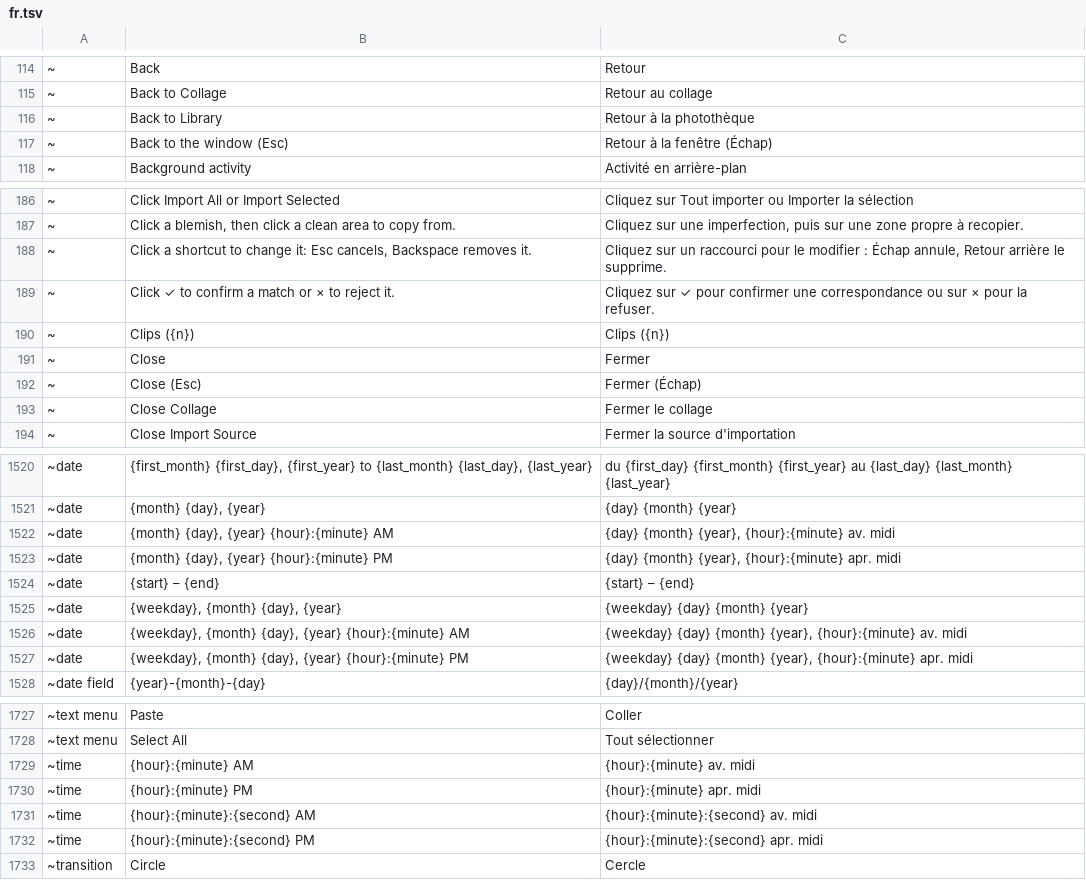
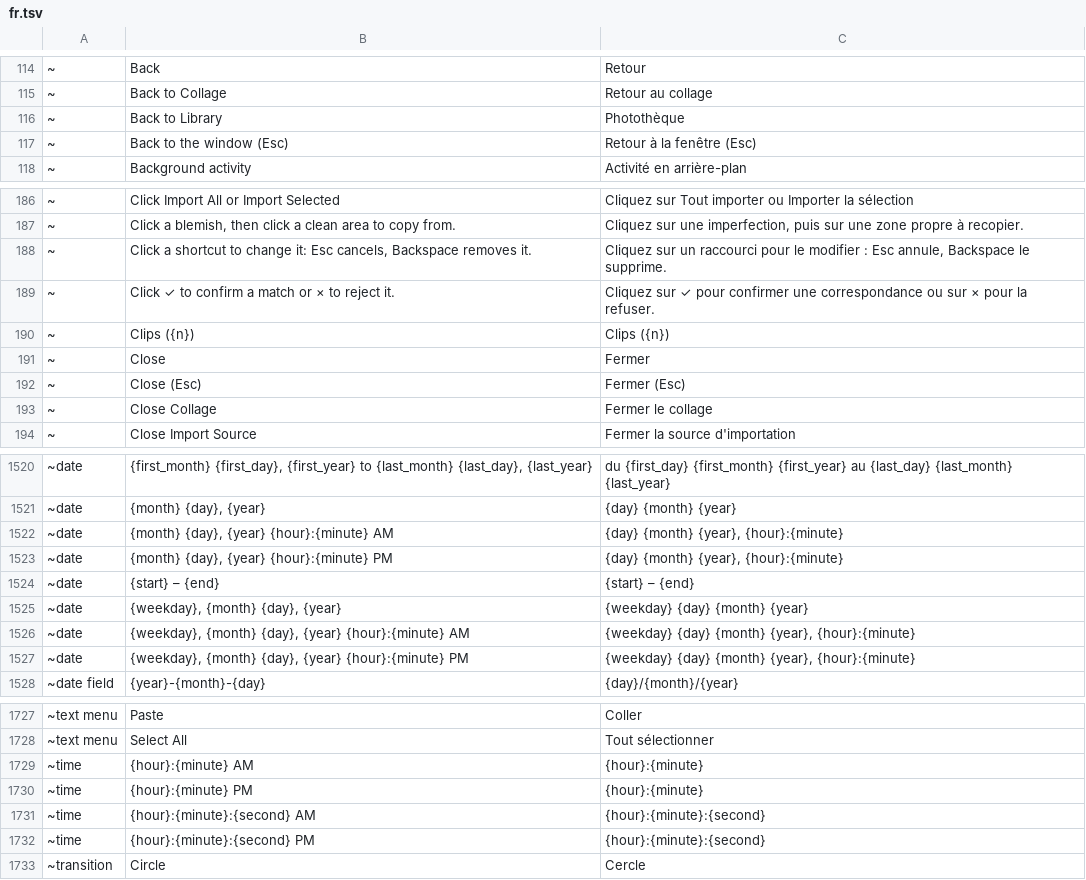
Before and after one commit to pkkid/dalica, a TSV file: crates/ui/src/i18n/fr.tsv, drawn as a sheet; only a part is shown, gaps mark what is left out; the diff covers the shown part only.

```diff
--- a/crates/ui/src/i18n/fr.tsv
+++ b/crates/ui/src/i18n/fr.tsv
@@ -115,4 +115,4 @@
 ~	Back to Collage	Retour au collage
-~	Back to Library	Retour à la photothèque
-~	Back to the window (Esc)	Retour à la fenêtre (Échap)
+~	Back to Library	Photothèque
+~	Back to the window (Esc)	Retour à la fenêtre (Esc)
 ~	Background activity	Activité en arrière-plan
@@ -187,3 +187,3 @@
 ~	Click a blemish, then click a clean area to copy from.	Cliquez sur une imperfection, puis sur une zone propre à recopier.
-~	Click a shortcut to change it: Esc cancels, Backspace removes it.	Cliquez sur un raccourci pour le modifier : Échap annule, Retour arrière le supprime.
+~	Click a shortcut to change it: Esc cancels, Backspace removes it.	Cliquez sur un raccourci pour le modifier : Esc annule, Backspace le supprime.
 ~	Click ✓ to confirm a match or × to reject it.	Cliquez sur ✓ pour confirmer une correspondance ou sur × pour la refuser.
@@ -191,3 +191,3 @@
 ~	Close	Fermer
-~	Close (Esc)	Fermer (Échap)
+~	Close (Esc)	Fermer (Esc)
 ~	Close Collage	Fermer le collage
@@ -1521,8 +1521,8 @@
 ~date	{month} {day}, {year}	{day} {month} {year}
-~date	{month} {day}, {year} {hour}:{minute} AM	{day} {month} {year}, {hour}:{minute} av. midi
-~date	{month} {day}, {year} {hour}:{minute} PM	{day} {month} {year}, {hour}:{minute} apr. midi
+~date	{month} {day}, {year} {hour}:{minute} AM	{day} {month} {year}, {hour}:{minute}
+~date	{month} {day}, {year} {hour}:{minute} PM	{day} {month} {year}, {hour}:{minute}
 ~date	{start} – {end}	{start} – {end}
 ~date	{weekday}, {month} {day}, {year}	{weekday} {day} {month} {year}
-~date	{weekday}, {month} {day}, {year} {hour}:{minute} AM	{weekday} {day} {month} {year}, {hour}:{minute} av. midi
-~date	{weekday}, {month} {day}, {year} {hour}:{minute} PM	{weekday} {day} {month} {year}, {hour}:{minute} apr. midi
+~date	{weekday}, {month} {day}, {year} {hour}:{minute} AM	{weekday} {day} {month} {year}, {hour}:{minute}
+~date	{weekday}, {month} {day}, {year} {hour}:{minute} PM	{weekday} {day} {month} {year}, {hour}:{minute}
 ~date field	{year}-{month}-{day}	{day}/{month}/{year}
@@ -1728,6 +1728,6 @@
 ~text menu	Select All	Tout sélectionner
-~time	{hour}:{minute} AM	{hour}:{minute} av. midi
-~time	{hour}:{minute} PM	{hour}:{minute} apr. midi
-~time	{hour}:{minute}:{second} AM	{hour}:{minute}:{second} av. midi
-~time	{hour}:{minute}:{second} PM	{hour}:{minute}:{second} apr. midi
+~time	{hour}:{minute} AM	{hour}:{minute}
+~time	{hour}:{minute} PM	{hour}:{minute}
+~time	{hour}:{minute}:{second} AM	{hour}:{minute}:{second}
+~time	{hour}:{minute}:{second} PM	{hour}:{minute}:{second}
 ~transition	Circle	Cercle
```
Also changed, not shown: 6 edited cells elsewhere in this file, 13 other files.
